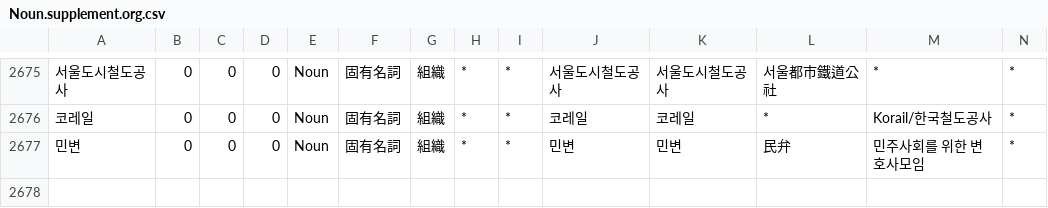
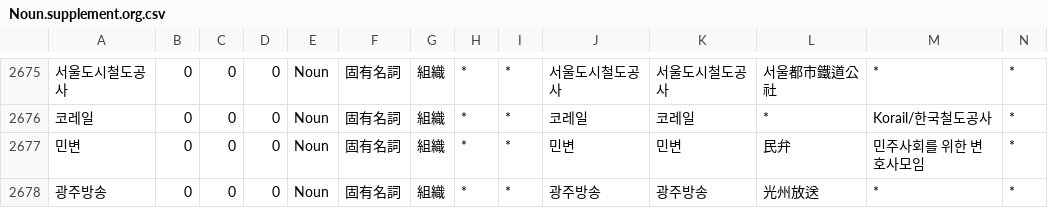
Before and after one commit to okikirmui/handic, a CSV file: seed/Noun.supplement.org.csv, drawn as a sheet; only a part is shown, gaps mark what is left out; rows hold the shown columns only; the diff names each change by its address in the sheet, - before the commit and + after, or states it on an @@ line.

```diff
--- a/seed/Noun.supplement.org.csv
+++ b/seed/Noun.supplement.org.csv
+row 2678: 광주방송 | 0 | 0 | 0 | Noun | 固有名詞 | 組織 | * | * | 광주방송 | 광주방송 | 光州放送 | * | *
```
Also changed, not shown: seed/Adjective.supplement.csv, 1 other file.
